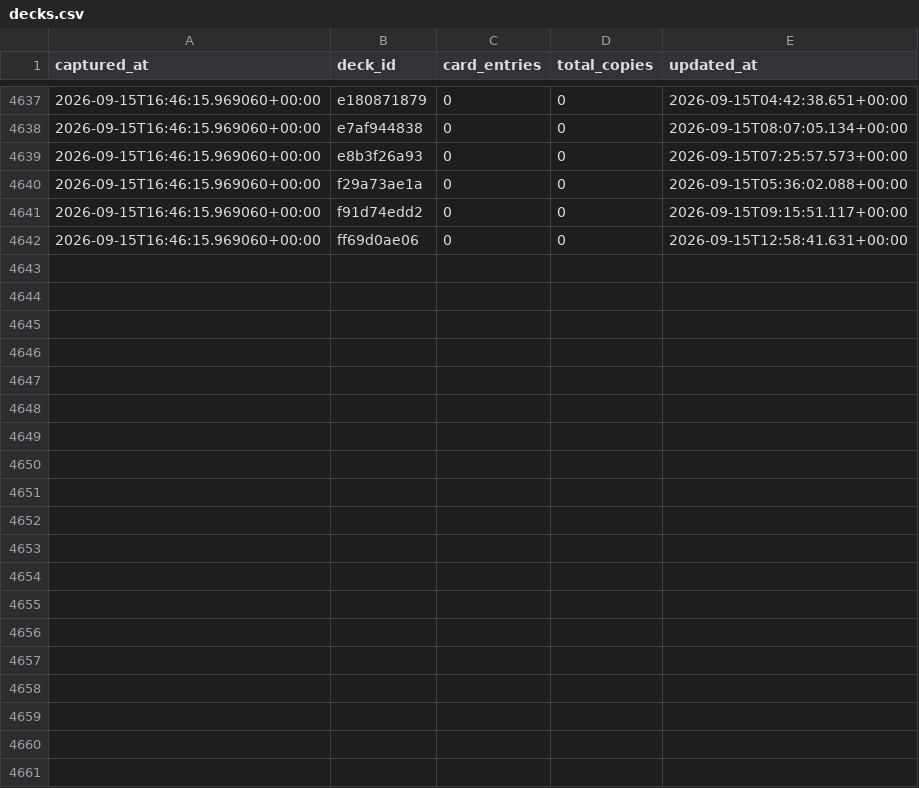
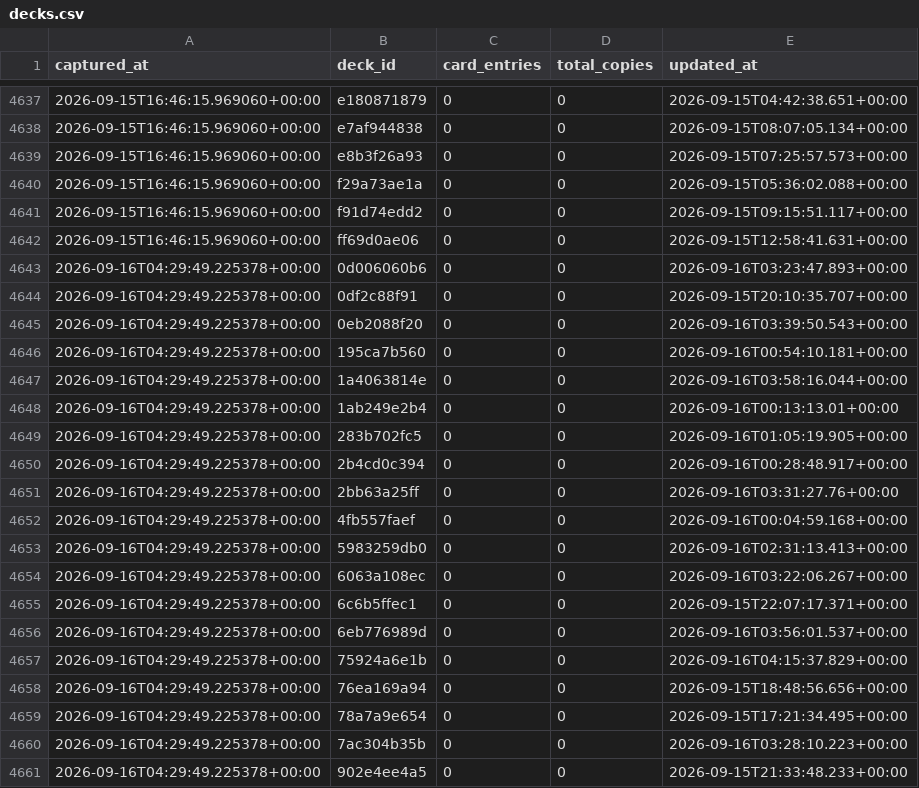
Before and after one commit to tantnlamma/PalworldTCGCache, a CSV file: history/decks.csv, drawn as a sheet; only a part is shown, gaps mark what is left out; the diff covers the shown part only; the diff names each change by its address in the sheet, - before the commit and + after, or states it on an @@ line.

```diff
--- a/history/decks.csv
+++ b/history/decks.csv
+row 4643: 2026-09-16T04:29:49.225378+00:00 | 0d006060b6 | 0 | 0 | 2026-09-16T03:23:47.893+00:00
+row 4644: 2026-09-16T04:29:49.225378+00:00 | 0df2c88f91 | 0 | 0 | 2026-09-15T20:10:35.707+00:00
+row 4645: 2026-09-16T04:29:49.225378+00:00 | 0eb2088f20 | 0 | 0 | 2026-09-16T03:39:50.543+00:00
+row 4646: 2026-09-16T04:29:49.225378+00:00 | 195ca7b560 | 0 | 0 | 2026-09-16T00:54:10.181+00:00
+row 4647: 2026-09-16T04:29:49.225378+00:00 | 1a4063814e | 0 | 0 | 2026-09-16T03:58:16.044+00:00
+row 4648: 2026-09-16T04:29:49.225378+00:00 | 1ab249e2b4 | 0 | 0 | 2026-09-16T00:13:13.01+00:00
+row 4649: 2026-09-16T04:29:49.225378+00:00 | 283b702fc5 | 0 | 0 | 2026-09-16T01:05:19.905+00:00
+row 4650: 2026-09-16T04:29:49.225378+00:00 | 2b4cd0c394 | 0 | 0 | 2026-09-16T00:28:48.917+00:00
+row 4651: 2026-09-16T04:29:49.225378+00:00 | 2bb63a25ff | 0 | 0 | 2026-09-16T03:31:27.76+00:00
+row 4652: 2026-09-16T04:29:49.225378+00:00 | 4fb557faef | 0 | 0 | 2026-09-16T00:04:59.168+00:00
+row 4653: 2026-09-16T04:29:49.225378+00:00 | 5983259db0 | 0 | 0 | 2026-09-16T02:31:13.413+00:00
+row 4654: 2026-09-16T04:29:49.225378+00:00 | 6063a108ec | 0 | 0 | 2026-09-16T03:22:06.267+00:00
+row 4655: 2026-09-16T04:29:49.225378+00:00 | 6c6b5ffec1 | 0 | 0 | 2026-09-15T22:07:17.371+00:00
+row 4656: 2026-09-16T04:29:49.225378+00:00 | 6eb776989d | 0 | 0 | 2026-09-16T03:56:01.537+00:00
+row 4657: 2026-09-16T04:29:49.225378+00:00 | 75924a6e1b | 0 | 0 | 2026-09-16T04:15:37.829+00:00
+row 4658: 2026-09-16T04:29:49.225378+00:00 | 76ea169a94 | 0 | 0 | 2026-09-15T18:48:56.656+00:00
+row 4659: 2026-09-16T04:29:49.225378+00:00 | 78a7a9e654 | 0 | 0 | 2026-09-15T17:21:34.495+00:00
+row 4660: 2026-09-16T04:29:49.225378+00:00 | 7ac304b35b | 0 | 0 | 2026-09-16T03:28:10.223+00:00
+row 4661: 2026-09-16T04:29:49.225378+00:00 | 902e4ee4a5 | 0 | 0 | 2026-09-15T21:33:48.233+00:00
```
Also changed, not shown: 17 added rows elsewhere in this file, history/cards.csv, history/colors.csv, 8 other files.
